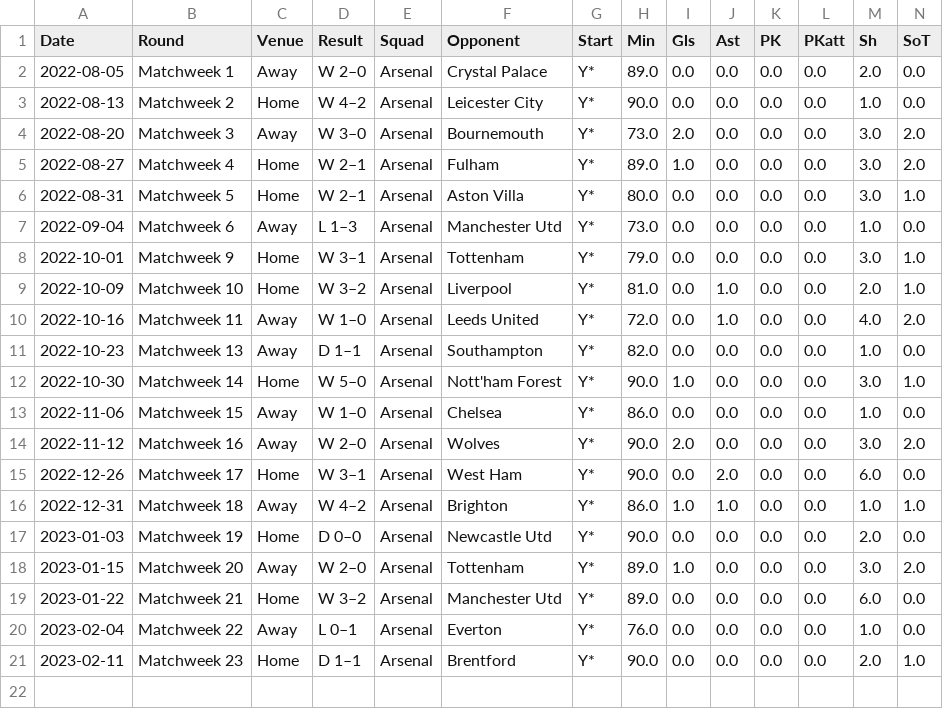
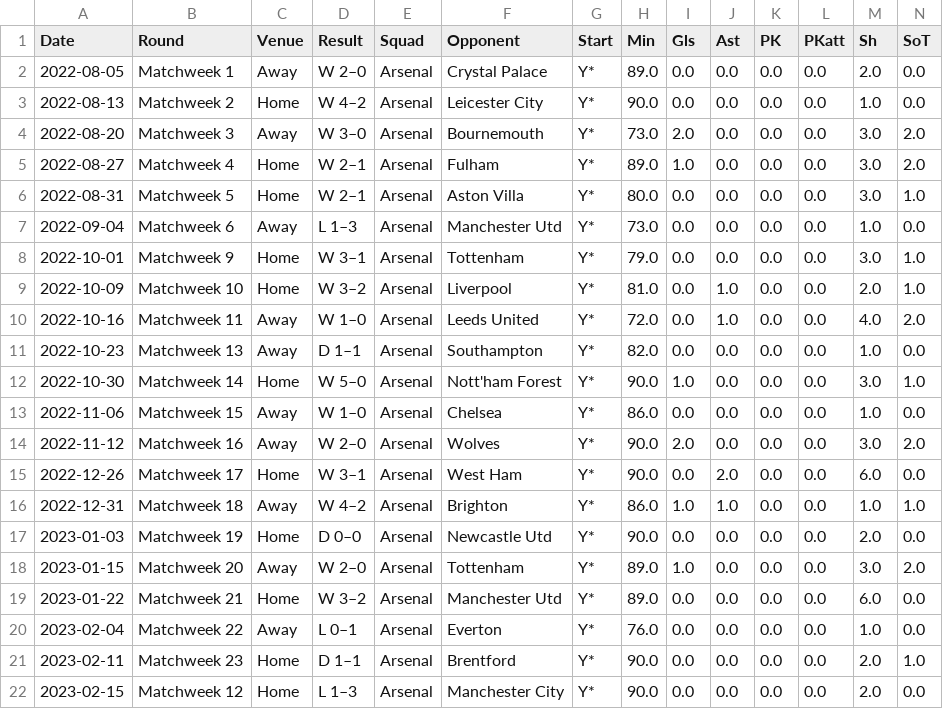
Before and after one commit to rafaelvchaves/fbref-scraper, a CSV file: data/match_logs/7.csv, drawn as a sheet; only a part is shown; rows hold the shown columns only; the diff names each change by its address in the sheet, - before the commit and + after, or states it on an @@ line.

```diff
--- a/data/match_logs/7.csv
+++ b/data/match_logs/7.csv
+row 22: 2023-02-15 | Matchweek 12 | Home | L 1–3 | Arsenal | Manchester City | Y* | 90.0 | 0.0 | 0.0 | 0.0 | 0.0 | 2.0 | 0.0
```
Also changed, not shown: data/match_logs/3.csv, data/match_logs/311.csv, 26 other files.
